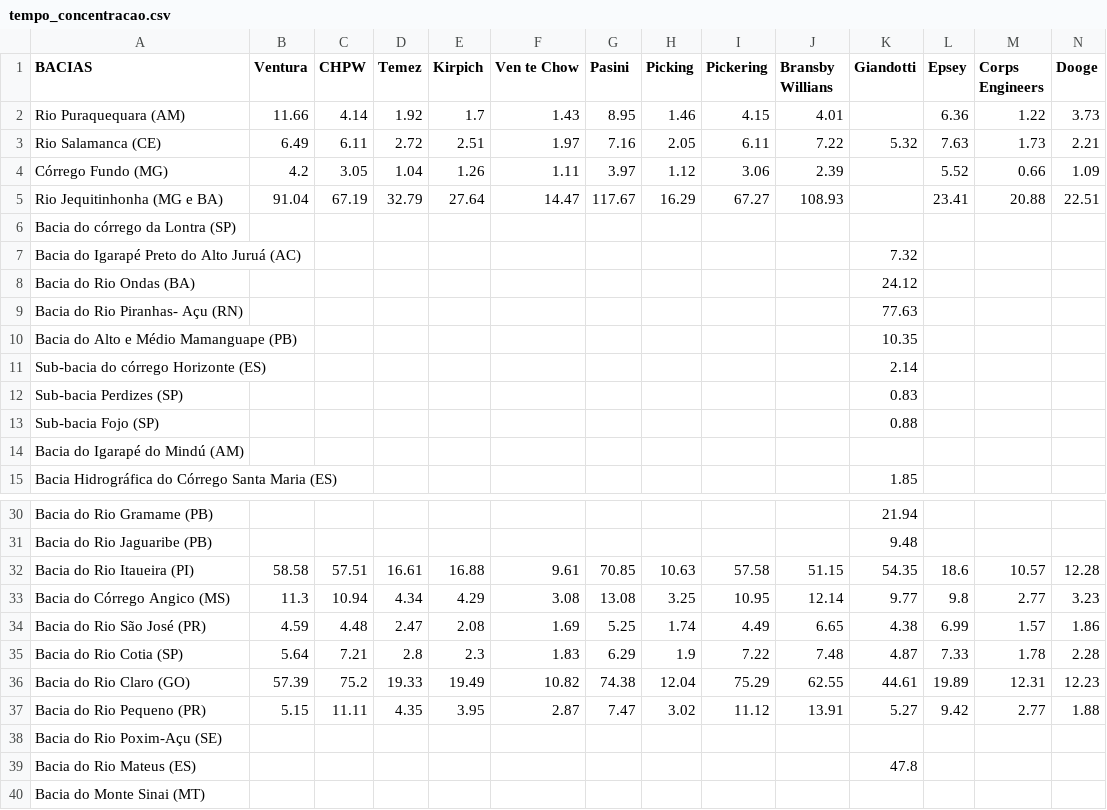
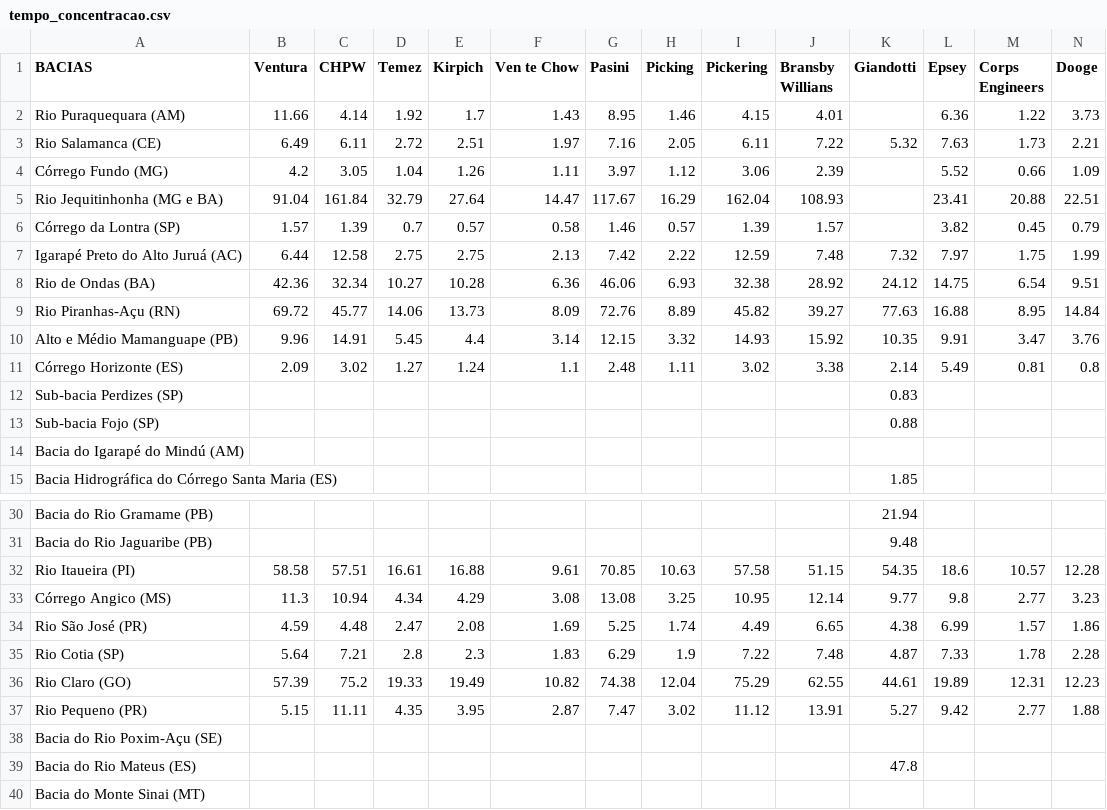
Before and after one commit to duartejr/analise_tc_hidro_posdeha, a CSV file: tempo_concentracao.csv, drawn as a sheet; only a part is shown, gaps mark what is left out.

```diff
--- a/tempo_concentracao.csv
+++ b/tempo_concentracao.csv
@@ -4,9 +4,9 @@ Rio Salamanca (CE),6.49,6.11,2.72,2.51,1.97,7.16,2.05,6.11,7.22,5.32,7.63,1.73,2
 Córrego Fundo (MG),4.2,3.05,1.04,1.26,1.11,3.97,1.12,3.06,2.39,,5.52,0.66,1.09
-Rio Jequitinhonha (MG e BA),91.04,67.19,32.79,27.64,14.47,117.67,16.29,67.27,108.93,,23.41,20.88,22.51
-Bacia do córrego da Lontra (SP),,,,,,,,,,,,,
-Bacia do Igarapé Preto do Alto Juruá (AC),,,,,,,,,,7.32,,,
-Bacia do Rio Ondas (BA),,,,,,,,,,24.12,,,
-Bacia do Rio Piranhas- Açu (RN),,,,,,,,,,77.63,,,
-Bacia do Alto e Médio Mamanguape (PB),,,,,,,,,,10.35,,,
-Sub-bacia do córrego Horizonte (ES),,,,,,,,,,2.14,,,
+Rio Jequitinhonha (MG e BA),91.04,161.84,32.79,27.64,14.47,117.67,16.29,162.04,108.93,,23.41,20.88,22.51
+Córrego da Lontra (SP),1.57,1.39,0.7,0.57,0.58,1.46,0.57,1.39,1.57,,3.82,0.45,0.79
+Igarapé Preto do Alto Juruá (AC),6.44,12.58,2.75,2.75,2.13,7.42,2.22,12.59,7.48,7.32,7.97,1.75,1.99
+Rio de Ondas (BA),42.36,32.34,10.27,10.28,6.36,46.06,6.93,32.38,28.92,24.12,14.75,6.54,9.51
+Rio Piranhas-Açu (RN),69.72,45.77,14.06,13.73,8.09,72.76,8.89,45.82,39.27,77.63,16.88,8.95,14.84
+Alto e Médio Mamanguape (PB),9.96,14.91,5.45,4.4,3.14,12.15,3.32,14.93,15.92,10.35,9.91,3.47,3.76
+Córrego Horizonte (ES),2.09,3.02,1.27,1.24,1.1,2.48,1.11,3.02,3.38,2.14,5.49,0.81,0.8
 Sub-bacia Perdizes (SP),,,,,,,,,,0.83,,,
@@ -31,8 +31,8 @@ Bacia do Rio Gramame (PB),,,,,,,,,,21.94,,,
 Bacia do Rio Jaguaribe (PB),,,,,,,,,,9.48,,,
-Bacia do Rio Itaueira (PI),58.58,57.51,16.61,16.88,9.61,70.85,10.63,57.58,51.15,54.35,18.6,10.57,12.28
-Bacia do Córrego Angico (MS),11.3,10.94,4.34,4.29,3.08,13.08,3.25,10.95,12.14,9.77,9.8,2.77,3.23
-Bacia do Rio São José (PR),4.59,4.48,2.47,2.08,1.69,5.25,1.74,4.49,6.65,4.38,6.99,1.57,1.86
-Bacia do Rio Cotia (SP),5.64,7.21,2.8,2.3,1.83,6.29,1.9,7.22,7.48,4.87,7.33,1.78,2.28
-Bacia do Rio Claro (GO),57.39,75.2,19.33,19.49,10.82,74.38,12.04,75.29,62.55,44.61,19.89,12.31,12.23
-Bacia do Rio Pequeno (PR),5.15,11.11,4.35,3.95,2.87,7.47,3.02,11.12,13.91,5.27,9.42,2.77,1.88
+Rio Itaueira (PI),58.58,57.51,16.61,16.88,9.61,70.85,10.63,57.58,51.15,54.35,18.6,10.57,12.28
+Córrego Angico (MS),11.3,10.94,4.34,4.29,3.08,13.08,3.25,10.95,12.14,9.77,9.8,2.77,3.23
+Rio São José (PR),4.59,4.48,2.47,2.08,1.69,5.25,1.74,4.49,6.65,4.38,6.99,1.57,1.86
+Rio Cotia (SP),5.64,7.21,2.8,2.3,1.83,6.29,1.9,7.22,7.48,4.87,7.33,1.78,2.28
+Rio Claro (GO),57.39,75.2,19.33,19.49,10.82,74.38,12.04,75.29,62.55,44.61,19.89,12.31,12.23
+Rio Pequeno (PR),5.15,11.11,4.35,3.95,2.87,7.47,3.02,11.12,13.91,5.27,9.42,2.77,1.88
 Bacia do Rio Poxim-Açu (SE),,,,,,,,,,,,,
```
Also changed, not shown: base_dados.csv.
